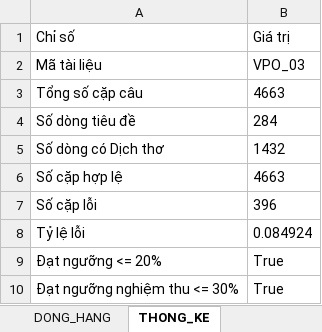
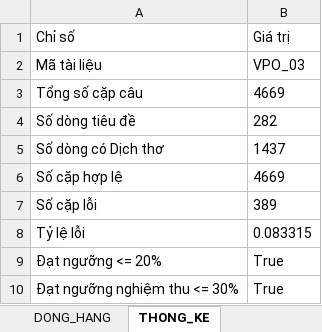
Before and after one commit to LGKAI/Zh-Vi-Corpus-Building, an Excel workbook: CV04_VPO_03/04_dong_hang/VPO_03_parallel.xlsx, sheet THONG_KE, drawn as a sheet; values as stored, in another font and other column widths than the file's, no borders; the diff names each change by its address in the sheet, - before the commit and + after, or states it on an @@ line.

```diff
--- a/CV04_VPO_03/04_dong_hang/VPO_03_parallel.xlsx (sheet THONG_KE)
+++ b/CV04_VPO_03/04_dong_hang/VPO_03_parallel.xlsx (sheet THONG_KE)
-B3: 4663
+B3: 4669
-B4: 284
+B4: 282
-B5: 1432
+B5: 1437
-B6: 4663
+B6: 4669
-B7: 396
+B7: 389
-B8: 0.084924
+B8: 0.083315
```
Also changed, not shown: sheet DONG_HANG, CV04_VPO_01/04_dong_hang/VPO_01_parallel.xlsx, CV04_VPO_02/04_dong_hang/VPO_02_parallel.xlsx, 30 other files.
